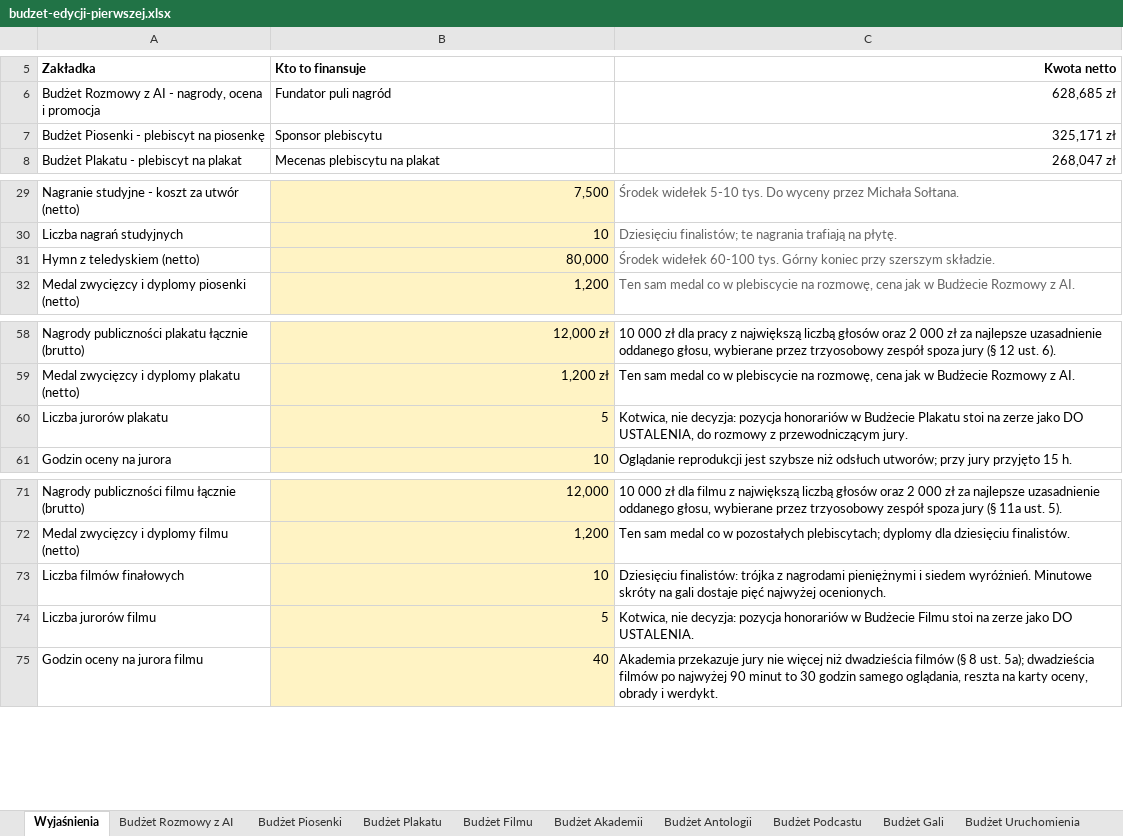
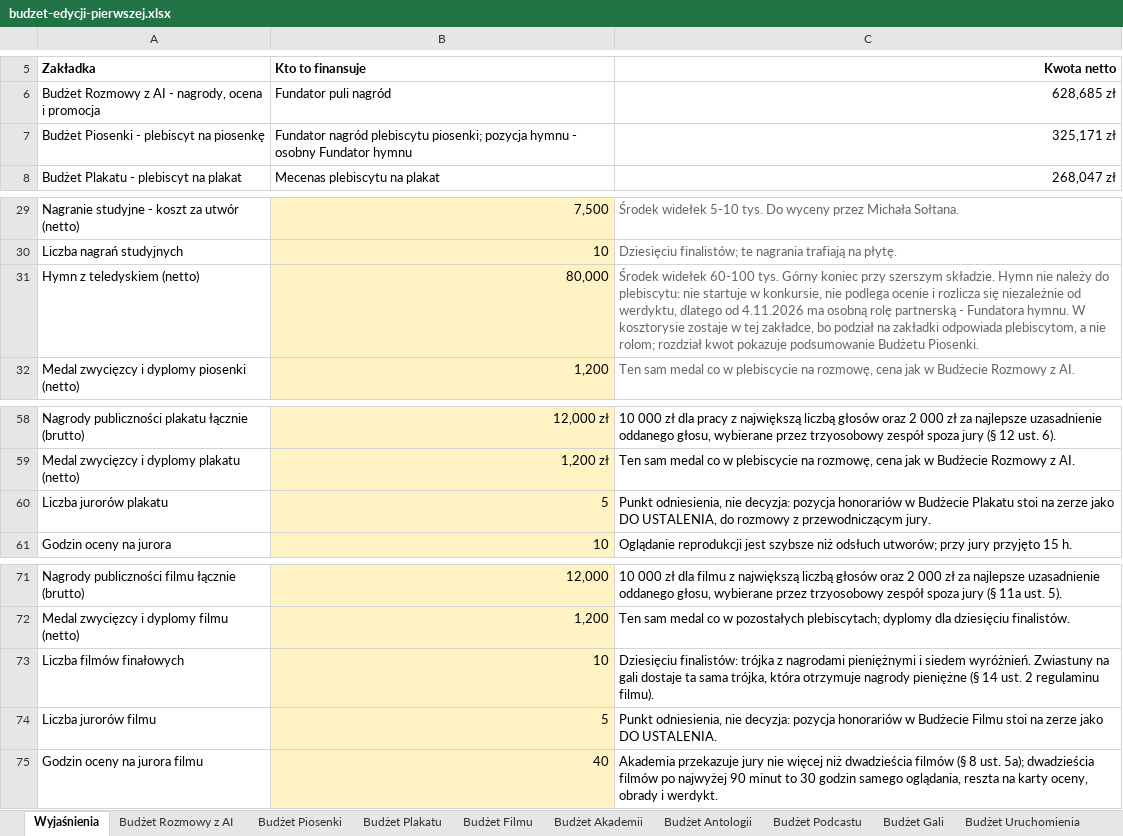
Before and after one commit to kolbinski/konstela, an Excel workbook: budzet-edycji-pierwszej.xlsx, sheet Wyjaśnienia, drawn as a sheet; only a part is shown, gaps mark what is left out; values as stored, in another font and other column widths than the file's, no borders; the diff names each change by its address in the sheet, - before the commit and + after, or states it on an @@ line.

```diff
--- a/budzet-edycji-pierwszej.xlsx (sheet Wyjaśnienia)
+++ b/budzet-edycji-pierwszej.xlsx (sheet Wyjaśnienia)
-B7 (Kto to finansuje): Sponsor plebiscytu
+B7 (Kto to finansuje): Fundator nagród plebiscytu piosenki; pozycja hymnu - osobny Fundator hymnu
-C31 (Kwota netto): …szerszym składzie.
+C31 (Kwota netto): …szerszym składzie. Hymn nie należy do plebiscytu: nie startuje w konkursie, nie podlega ocenie i rozlicza się niezależnie od werdyktu, dlatego od 4.11.2026 ma osobną rolę partnerską - Fundatora hymnu. W kosztorysie zostaje w tej zakładce, bo podział na zakładki odpowiada plebiscytom, a nie rolom; rozdział kwot pokazuje podsumowanie Budżetu Piosenki.
-C60 (Kwota netto): Kotwica, nie decyzja:…
+C60 (Kwota netto): Punkt odniesienia, nie decyzja:…
-C73 (Kwota netto): …siedem wyróżnień. Minutowe skróty na gali dostaje pięć najwyżej ocenionych.
+C73 (Kwota netto): …siedem wyróżnień. Zwiastuny na gali dostaje ta sama trójka, która otrzymuje nagrody pieniężne (§ 14 ust. 2 regulaminu filmu).
-C74 (Kwota netto): Kotwica, nie decyzja:…
+C74 (Kwota netto): Punkt odniesienia, nie decyzja:…
```
Also changed, not shown: sheet Budżet Piosenki, sheet Budżet Filmu, sheet Budżet Akademii, sheet Budżet Gali, sheet Budżet Plakatu, sheet Budżet Rozmowy z AI, 2 other files.
